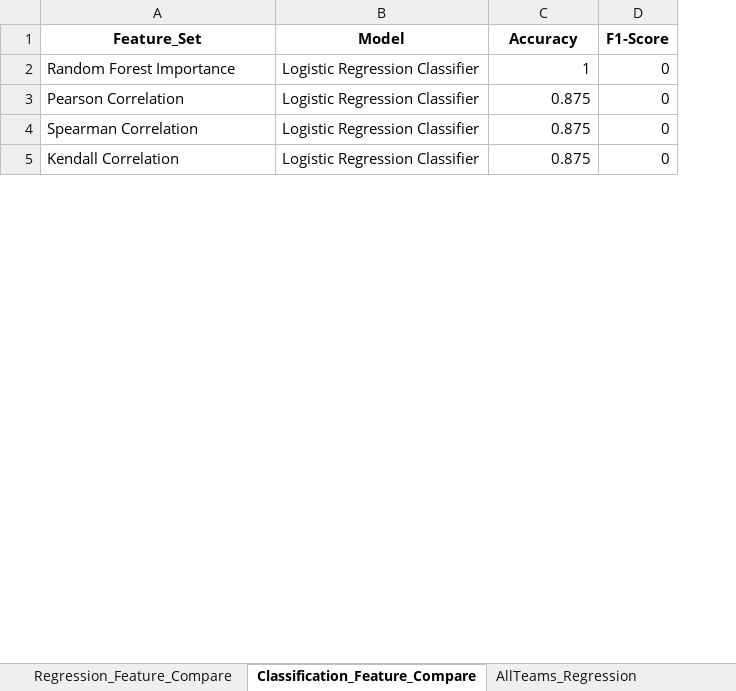
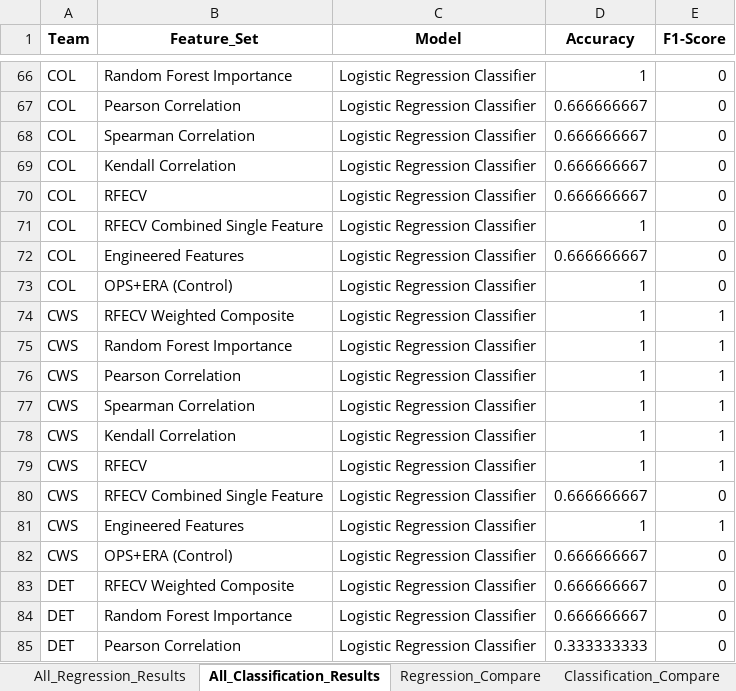
Before and after one commit to cccc112/mlb-project, an Excel workbook: mlbreport/mlb_model_results.xlsx, sheet All_Classification_Results, drawn as a sheet; only a part is shown, gaps mark what is left out; values as stored, in another font and other column widths than the file's, no borders; addresses are those after the commit; the diff covers the shown part only; the diff names each change by its address in the sheet, - before the commit and + after, or states it on an @@ line.

```diff
--- a/mlbreport/mlb_model_results.xlsx (sheet All_Classification_Results)
+++ b/mlbreport/mlb_model_results.xlsx (sheet All_Classification_Results)
-sheet tab: Regression_Feature_Compare
+sheet tab: All_Regression_Results
-sheet tab: Classification_Feature_Compare
+sheet tab: All_Classification_Results
-sheet tab: AllTeams_Regression
+sheet tab: Regression_Compare
+column A (Team), rows 66-69: all COL
-D67:D69 (Accuracy): 0.875
+D67:D69 (Accuracy): 0.666666667
+row 70: COL | RFECV | Logistic Regression Classifier | 0.666666667 | 0
+row 71: COL | RFECV Combined Single Feature | Logistic Regression Classifier | 1 | 0
+row 72: COL | Engineered Features | Logistic Regression Classifier | 0.666666667 | 0
+row 73: COL | OPS+ERA (Control) | Logistic Regression Classifier | 1 | 0
+row 74: CWS | RFECV Weighted Composite | Logistic Regression Classifier | 1 | 1
+row 75: CWS | Random Forest Importance | Logistic Regression Classifier | 1 | 1
+row 76: CWS | Pearson Correlation | Logistic Regression Classifier | 1 | 1
+row 77: CWS | Spearman Correlation | Logistic Regression Classifier | 1 | 1
+row 78: CWS | Kendall Correlation | Logistic Regression Classifier | 1 | 1
+row 79: CWS | RFECV | Logistic Regression Classifier | 1 | 1
+row 80: CWS | RFECV Combined Single Feature | Logistic Regression Classifier | 0.666666667 | 0
+row 81: CWS | Engineered Features | Logistic Regression Classifier | 1 | 1
+row 82: CWS | OPS+ERA (Control) | Logistic Regression Classifier | 0.666666667 | 0
+row 83: DET | RFECV Weighted Composite | Logistic Regression Classifier | 0.666666667 | 0
+row 84: DET | Random Forest Importance | Logistic Regression Classifier | 0.666666667 | 0
+row 85: DET | Pearson Correlation | Logistic Regression Classifier | 0.333333333 | 0
```
Also changed, not shown: 247 added rows and 1 edited cell elsewhere in this sheet, sheet All_Regression_Results, sheet Regression_Compare, sheet Classification_Compare, other sheet tabs, 15 other files.
